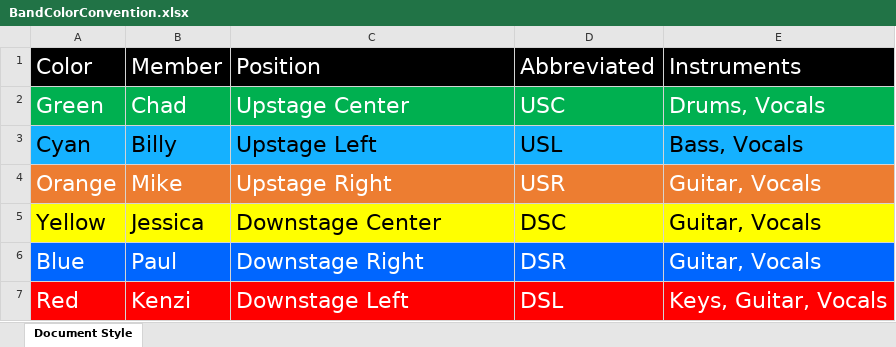
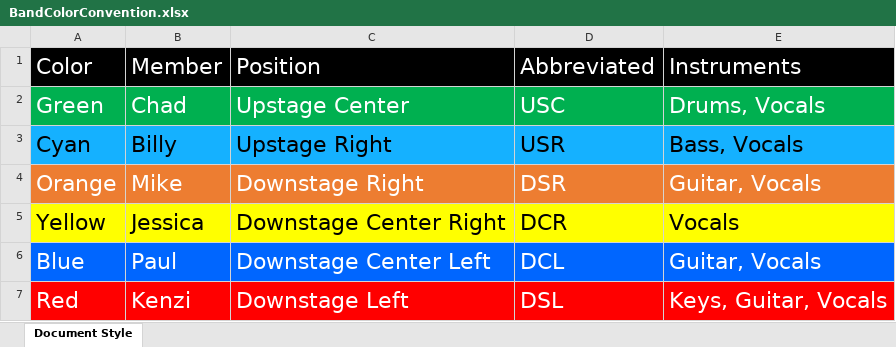
Before and after one commit to ThePerfectStrangers/TechnicalDocumentation, an Excel workbook: BandColorConvention/BandColorConvention.xlsx, sheet Document Style, drawn as a sheet; values as stored, in another font and other column widths than the file's, no borders; the diff names each change by its address in the sheet, - before the commit and + after, or states it on an @@ line.

```diff
--- a/BandColorConvention/BandColorConvention.xlsx (sheet Document Style)
+++ b/BandColorConvention/BandColorConvention.xlsx (sheet Document Style)
-C3: Upstage Left
+C3: Upstage Right
-D3: USL
+D3: USR
-C4: Upstage Right
+C4: Downstage Right
-D4: USR
+D4: DSR
-C5: Downstage Center
+C5: Downstage Center Right
-D5: DSC
+D5: DCR
-E5: Guitar, Vocals
+E5: Vocals
-C6: Downstage Right
+C6: Downstage Center Left
-D6: DSR
+D6: DCL
```
Also changed, not shown: 6 other files.
